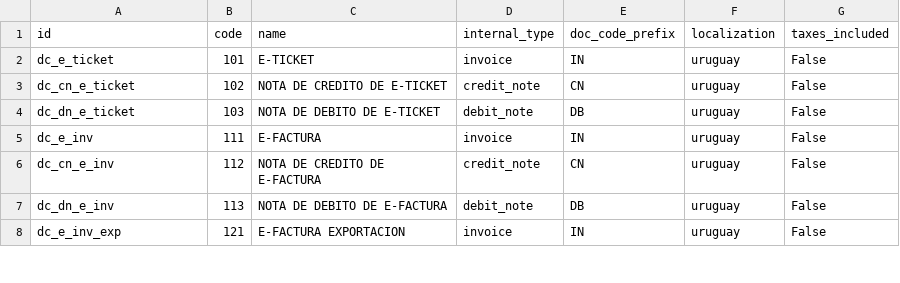
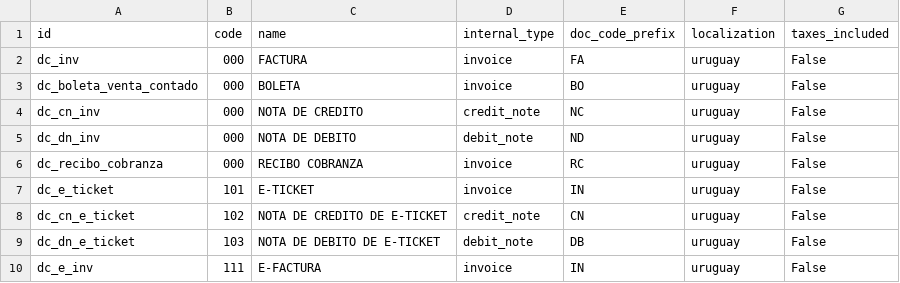
Before and after one commit to ingadhoc/uruguay, a CSV file: l10n_uy/data/account.document.type.csv, drawn as a sheet; only a part is shown; the shorter side is filled out with more unchanged rows.

Commit message:
[ADD] l10n_uy: add pre printed documents

```diff
--- a/l10n_uy/data/account.document.type.csv
+++ b/l10n_uy/data/account.document.type.csv
@@ -1,2 +1,7 @@
 id,code,name,internal_type,doc_code_prefix,localization,taxes_included
+dc_inv,000,FACTURA,invoice,FA ,uruguay,False
+dc_boleta_venta_contado,000,BOLETA,invoice,BO ,uruguay,False
+dc_cn_inv,000,NOTA DE CREDITO,credit_note,NC ,uruguay,False
+dc_dn_inv,000,NOTA DE DEBITO,debit_note,ND ,uruguay,False
+dc_recibo_cobranza,000,RECIBO COBRANZA,invoice,RC ,uruguay,False
 dc_e_ticket,101,E-TICKET,invoice,IN ,uruguay,False
```
